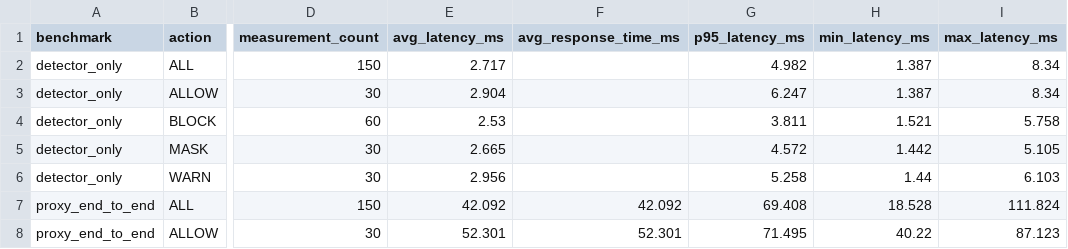
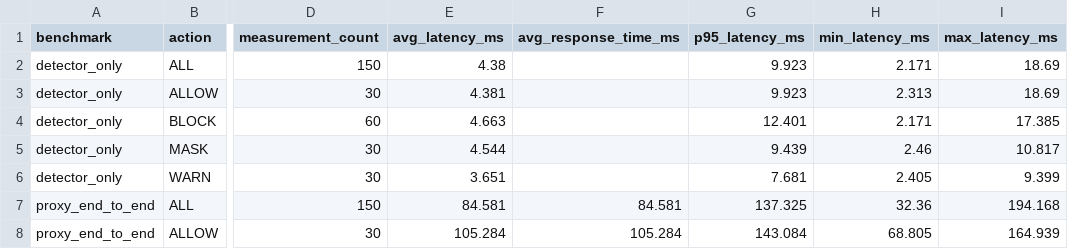
Before and after one commit to treasonking/Capstone_Design, a CSV file: reports/latency_benchmark_results.csv, drawn as a sheet; only a part is shown, gaps mark what is left out; the diff covers the shown part only; the diff names each change by its address in the sheet, - before the commit and + after, or states it on an @@ line.

```diff
--- a/reports/latency_benchmark_results.csv
+++ b/reports/latency_benchmark_results.csv
-E2 (avg_latency_ms): 2.717
+E2 (avg_latency_ms): 4.38
-G2 (p95_latency_ms): 4.982
+G2 (p95_latency_ms): 9.923
-H2 (min_latency_ms): 1.387
+H2 (min_latency_ms): 2.171
-I2:I3 (max_latency_ms): 8.34
+I2:I3 (max_latency_ms): 18.69
-E3 (avg_latency_ms): 2.904
+E3 (avg_latency_ms): 4.381
-G3 (p95_latency_ms): 6.247
+G3 (p95_latency_ms): 9.923
-H3 (min_latency_ms): 1.387
+H3 (min_latency_ms): 2.313
-E4 (avg_latency_ms): 2.53
+E4 (avg_latency_ms): 4.663
-G4 (p95_latency_ms): 3.811
+G4 (p95_latency_ms): 12.401
-H4 (min_latency_ms): 1.521
+H4 (min_latency_ms): 2.171
-I4 (max_latency_ms): 5.758
+I4 (max_latency_ms): 17.385
-E5 (avg_latency_ms): 2.665
+E5 (avg_latency_ms): 4.544
-G5 (p95_latency_ms): 4.572
+G5 (p95_latency_ms): 9.439
-H5 (min_latency_ms): 1.442
+H5 (min_latency_ms): 2.46
-I5 (max_latency_ms): 5.105
+I5 (max_latency_ms): 10.817
-E6 (avg_latency_ms): 2.956
+E6 (avg_latency_ms): 3.651
-G6 (p95_latency_ms): 5.258
+G6 (p95_latency_ms): 7.681
-H6 (min_latency_ms): 1.44
+H6 (min_latency_ms): 2.405
-I6 (max_latency_ms): 6.103
+I6 (max_latency_ms): 9.399
-E7 (avg_latency_ms): 42.092
+E7 (avg_latency_ms): 84.581
-F7 (avg_response_time_ms): 42.092
+F7 (avg_response_time_ms): 84.581
-G7 (p95_latency_ms): 69.408
+G7 (p95_latency_ms): 137.325
-H7 (min_latency_ms): 18.528
+H7 (min_latency_ms): 32.36
-I7 (max_latency_ms): 111.824
+I7 (max_latency_ms): 194.168
-E8 (avg_latency_ms): 52.301
+E8 (avg_latency_ms): 105.284
-F8 (avg_response_time_ms): 52.301
+F8 (avg_response_time_ms): 105.284
-G8 (p95_latency_ms): 71.495
+G8 (p95_latency_ms): 143.084
-H8 (min_latency_ms): 40.22
+H8 (min_latency_ms): 68.805
-I8 (max_latency_ms): 87.123
+I8 (max_latency_ms): 164.939
```
Also changed, not shown: 15 edited cells elsewhere in this file, 35 other files.
